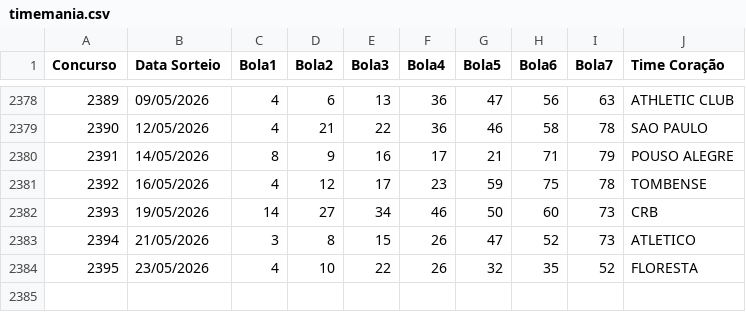
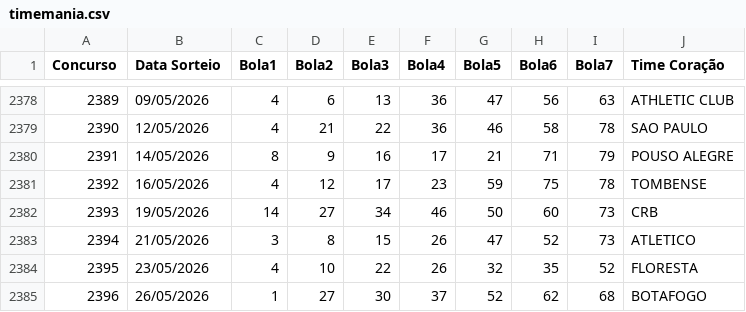
Before and after one commit to AdHAUSS/GAIN, a CSV file: timemania.csv, drawn as a sheet; only a part is shown, gaps mark what is left out.

Commit message:
Add new entry for BOTAFOGO on 26/05/2026

```diff
--- a/timemania.csv
+++ b/timemania.csv
@@ -2384 +2384,2 @@ Concurso,Data Sorteio,Bola1,Bola2,Bola3,Bola4,Bola5,Bola6,Bola7,Time Coração
 2395,23/05/2026,4,10,22,26,32,35,52,FLORESTA
+2396,26/05/2026,1,27,30,37,52,62,68,BOTAFOGO
```
